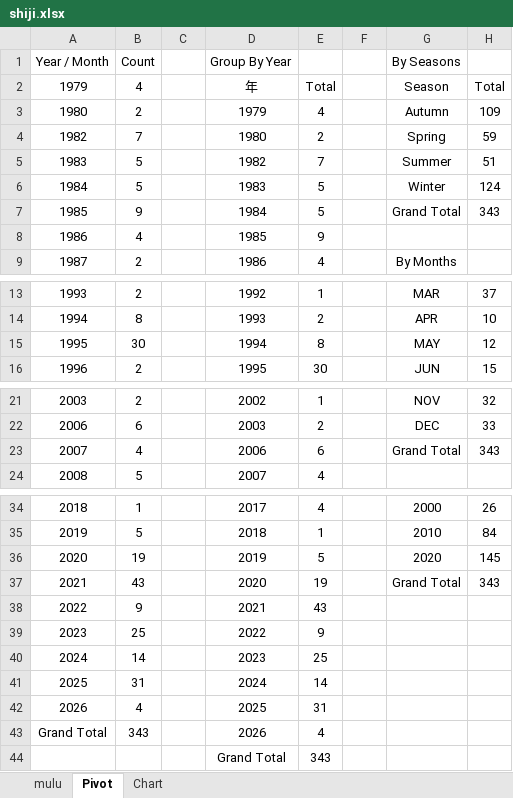
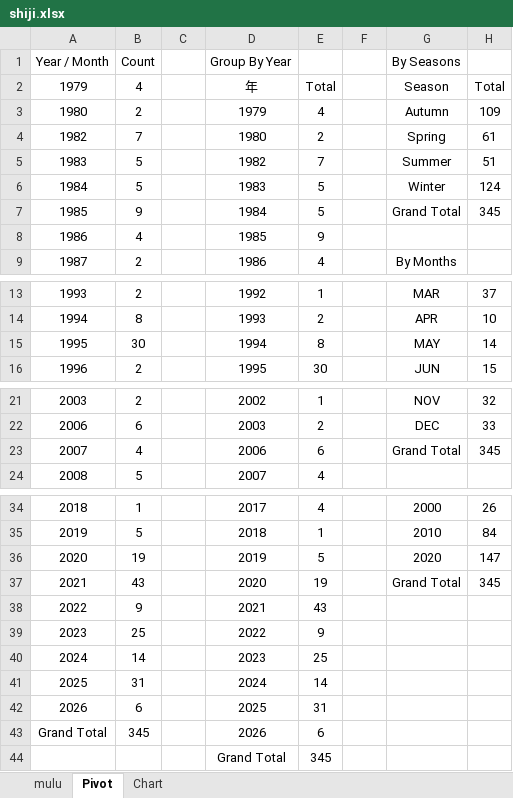
Before and after one commit to dockerian/poetry, an Excel workbook: blog/data/shiji.xlsx, sheet Pivot, drawn as a sheet; only a part is shown, gaps mark what is left out; values as stored, in another font and other column widths than the file's, no borders; the diff names each change by its address in the sheet, - before the commit and + after, or states it on an @@ line.

```diff
--- a/blog/data/shiji.xlsx (sheet Pivot)
+++ b/blog/data/shiji.xlsx (sheet Pivot)
-H4: 59
+H4: 61
-H7: 343
+H7: 345
-H15: 12
+H15: 14
-H23: 343
+H23: 345
-H36: 145
+H36: 147
-H37: 343
+H37: 345
-B42 (Count): 4
+B42 (Count): 6
-B43 (Count): 343
+B43 (Count): 345
-E43: 4
+E43: 6
-E44: 343
+E44: 345
```
Also changed, not shown: sheet mulu, charts or pictures, 27 other files.
